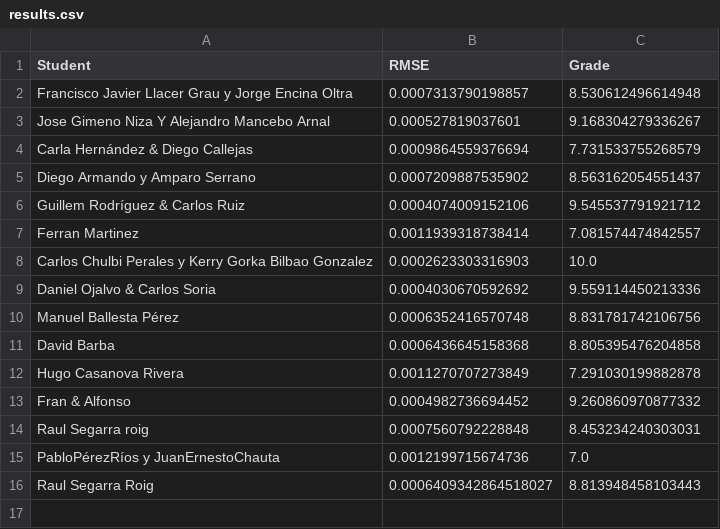
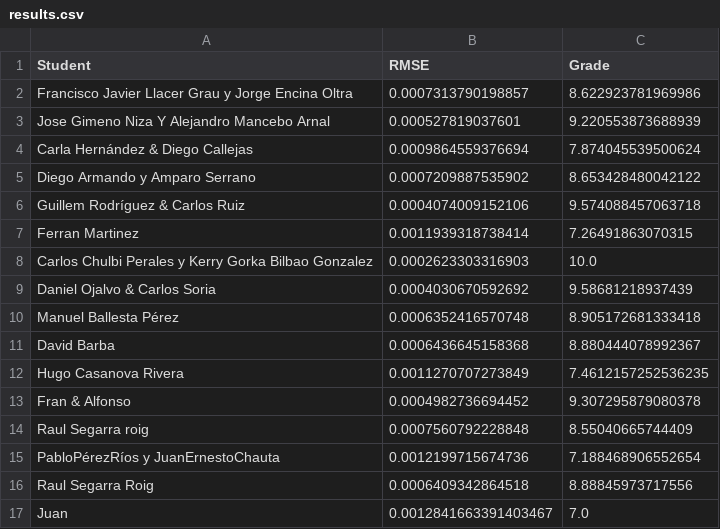
Before and after one commit to vignoni/cpi-mracnn, a CSV file: results.csv, drawn as a sheet.

Commit message:
New result: Juan

```diff
--- a/results.csv
+++ b/results.csv
@@ -1,16 +1,17 @@
 Student,RMSE,Grade
-Francisco Javier Llacer Grau y Jorge Encina Oltra,0.0007313790198857,8.530612496614948
-Jose Gimeno Niza Y Alejandro Mancebo Arnal,0.000527819037601,9.168304279336267
-Carla Hernández & Diego Callejas,0.0009864559376694,7.731533755268579
-Diego Armando y Amparo Serrano,0.0007209887535902,8.563162054551437
-Guillem Rodríguez & Carlos Ruiz,0.0004074009152106,9.545537791921712
-Ferran Martinez,0.0011939318738414,7.081574474842557
+Francisco Javier Llacer Grau y Jorge Encina Oltra,0.0007313790198857,8.622923781969986
+Jose Gimeno Niza Y Alejandro Mancebo Arnal,0.000527819037601,9.220553873688939
+Carla Hernández & Diego Callejas,0.0009864559376694,7.874045539500624
+Diego Armando y Amparo Serrano,0.0007209887535902,8.653428480042122
+Guillem Rodríguez & Carlos Ruiz,0.0004074009152106,9.574088457063718
+Ferran Martinez,0.0011939318738414,7.26491863070315
 Carlos Chulbi Perales y Kerry Gorka Bilbao Gonzalez,0.0002623303316903,10.0
-Daniel Ojalvo & Carlos Soria,0.0004030670592692,9.559114450213336
-Manuel Ballesta Pérez,0.0006352416570748,8.831781742106756
-David Barba,0.0006436645158368,8.805395476204858
-Hugo Casanova Rivera,0.0011270707273849,7.291030199882878
-Fran & Alfonso,0.0004982736694452,9.260860970877332
-Raul Segarra roig,0.0007560792228848,8.453234240303031
-PabloPérezRíos y JuanErnestoChauta,0.0012199715674736,7.0
-Raul Segarra Roig,0.0006409342864518027,8.813948458103443
+Daniel Ojalvo & Carlos Soria,0.0004030670592692,9.58681218937439
+Manuel Ballesta Pérez,0.0006352416570748,8.905172681333418
+David Barba,0.0006436645158368,8.880444078992367
+Hugo Casanova Rivera,0.0011270707273849,7.4612157252536235
+Fran & Alfonso,0.0004982736694452,9.307295879080378
+Raul Segarra roig,0.0007560792228848,8.55040665744409
+PabloPérezRíos y JuanErnestoChauta,0.0012199715674736,7.188468906552654
+Raul Segarra Roig,0.0006409342864518,8.88845973717556
+Juan,0.0012841663391403467,7.0
```
Also changed, not shown: 1 other file.
